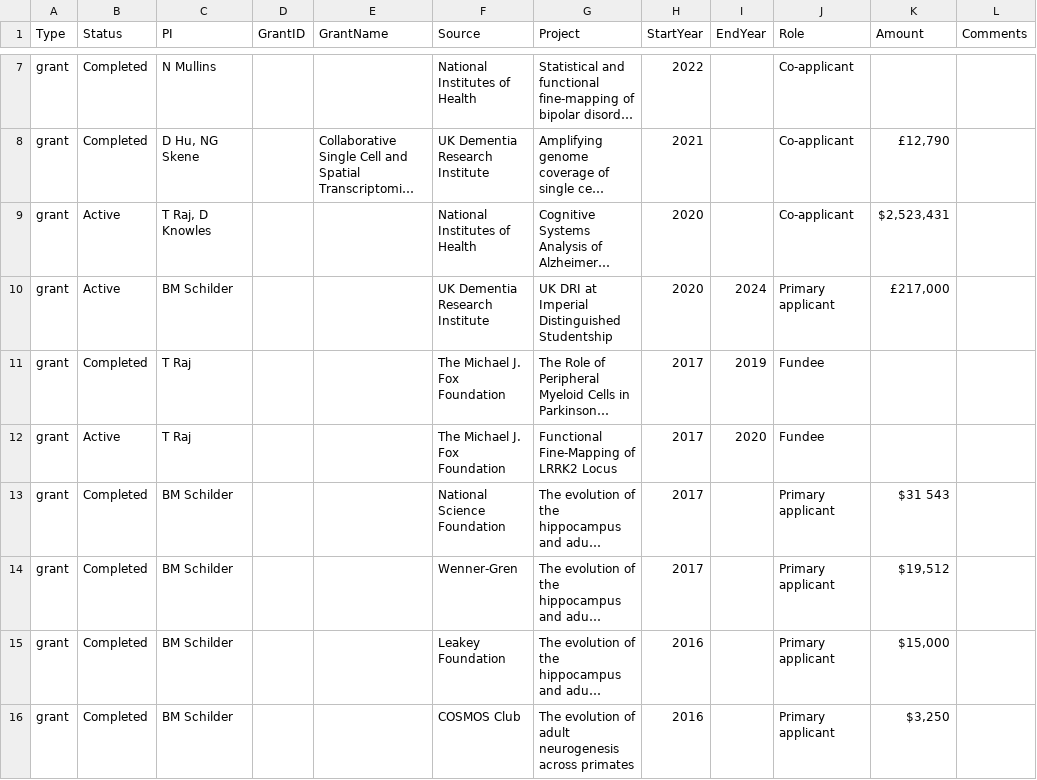
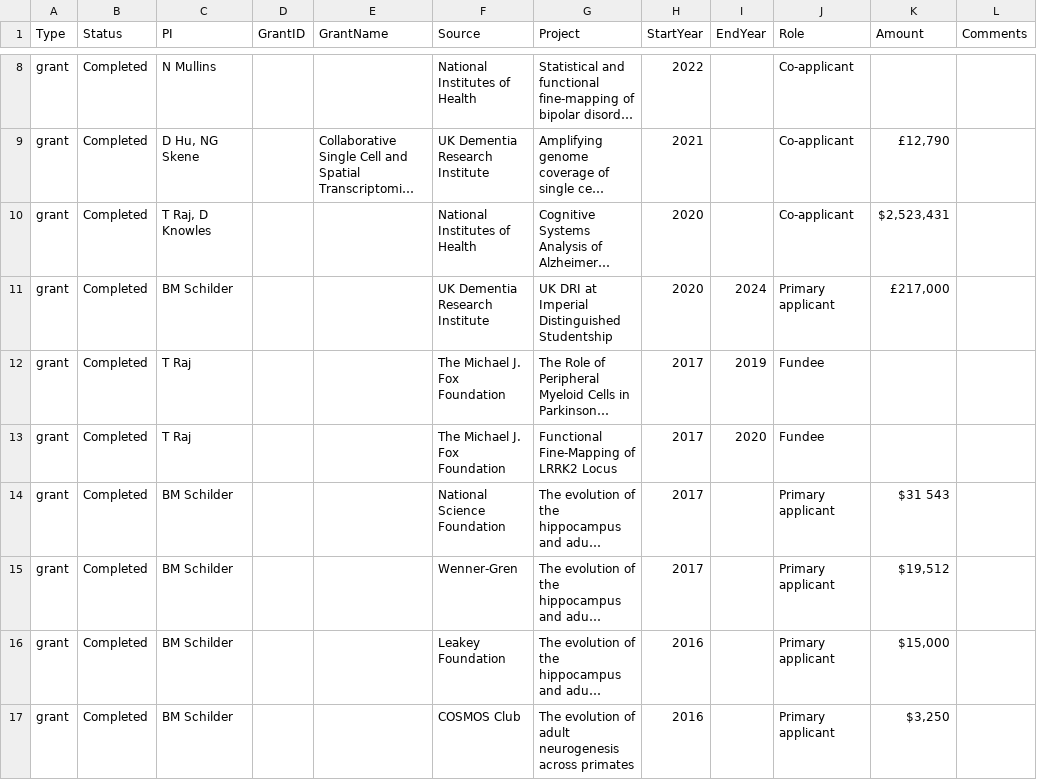
Before and after one commit to bschilder/CV, a CSV file: cv_data/grants.csv, drawn as a sheet; only a part is shown, gaps mark what is left out; long unchanged cells end in …; addresses are those after the commit; the diff covers the shown part only; the diff names each change by its address in the sheet, - before the commit and + after, or states it on an @@ line.

```diff
--- a/cv_data/grants.csv
+++ b/cv_data/grants.csv
-B10:B11 (Status): Active
+B10:B11 (Status): Completed
-B13 (Status): Active
+B13 (Status): Completed
```
Also changed, not shown: 1 added row and 6 edited cells elsewhere in this file, 4 other files.
